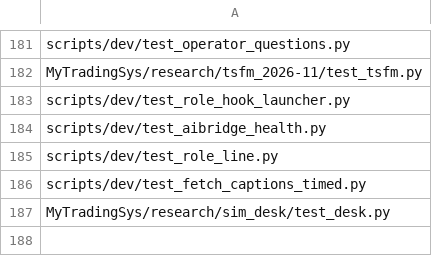
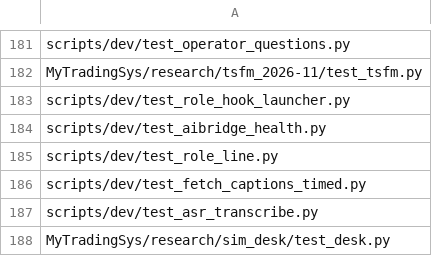
Before and after one commit to jishusharma/mts, a TSV file: scripts/dev/extra_tests.tsv, drawn as a sheet; only a part is shown, gaps mark what is left out; the diff names each change by its address in the sheet, - before the commit and + after, or states it on an @@ line.

Commit message:
lab gpt-spec-tests-asr-transcribe: DONE (tests)
Result: 10 tests; 3/3 mutations detected; report MyTradingSys/research/layer_lab/reports/2026-11-02_gpt-spec-tests-asr-transcribe.md

MTS-Session: MTS-20261102-1652Z-GEM-BLD-gemini-yt-batch-1102

```diff
--- a/scripts/dev/extra_tests.tsv
+++ b/scripts/dev/extra_tests.tsv
+row 187: scripts/dev/test_asr_transcribe.py
```
Also changed, not shown: 3 other files.
